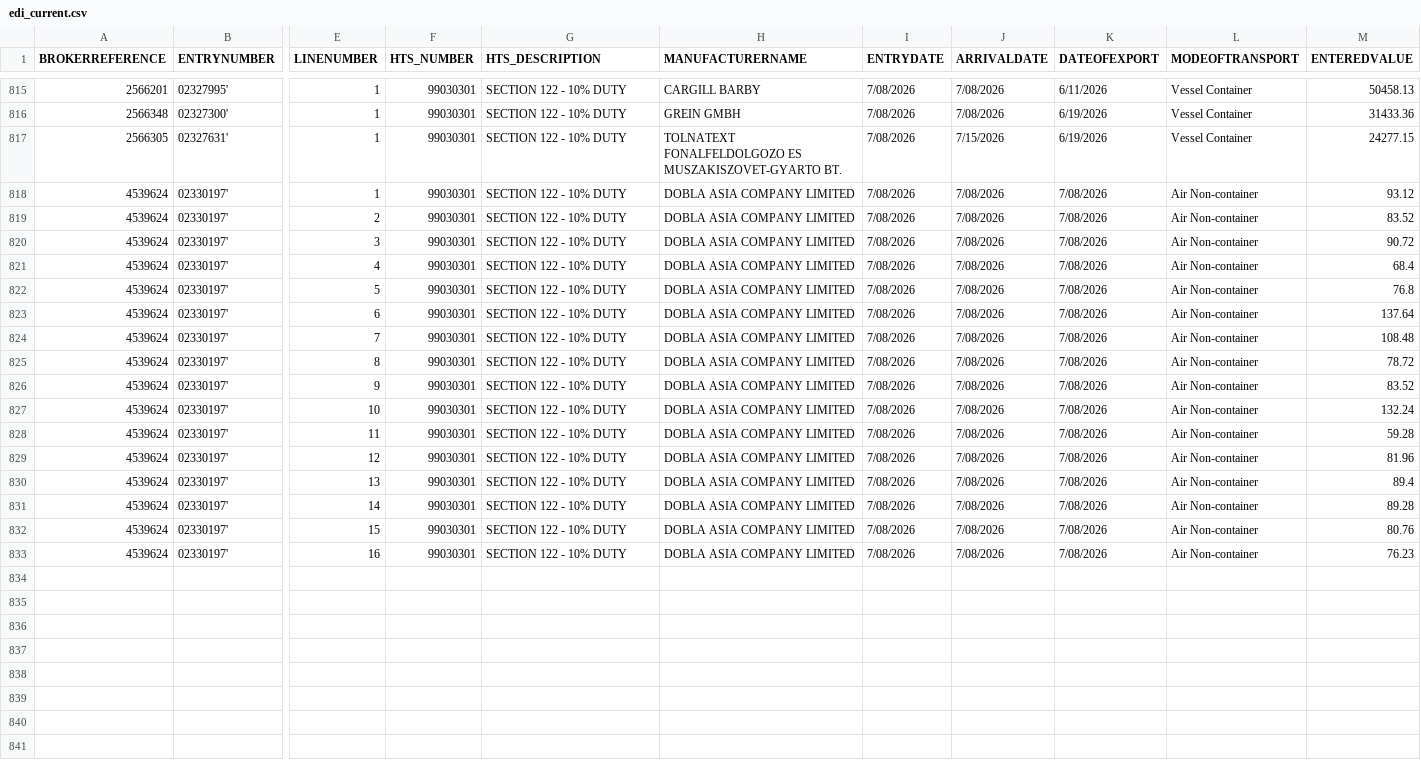
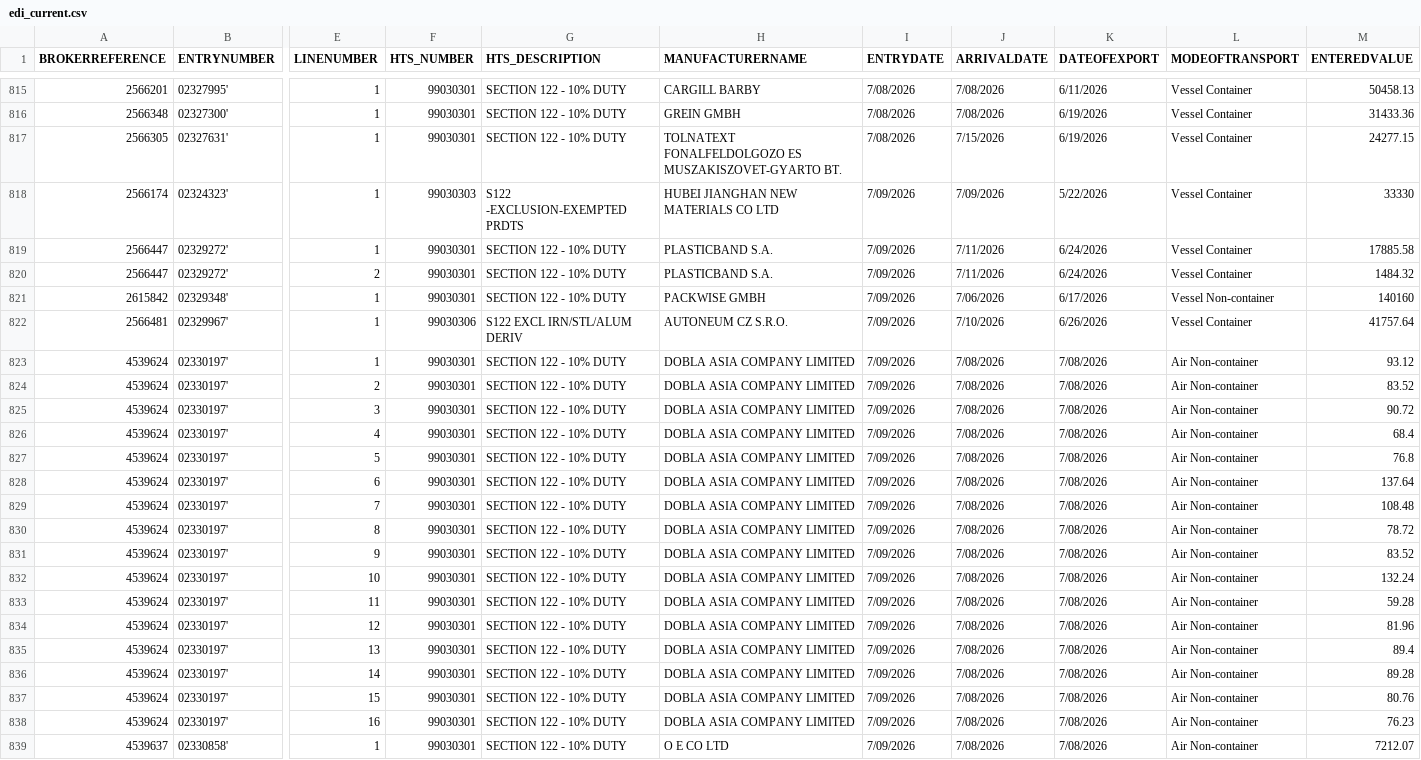
Before and after one commit to iffinc-ga/hts_search_tool, a CSV file: edi_current.csv, drawn as a sheet; only a part is shown, gaps mark what is left out; addresses are those after the commit; rows hold the shown columns only; the diff names each change by its address in the sheet, - before the commit and + after, or states it on an @@ line.

Commit message:
Append EDI data — 28 new rows, 838 total

```diff
--- a/edi_current.csv
+++ b/edi_current.csv
+row 818: 2566174 | 02324323' | 1 | 99030303 | S122 -EXCLUSION-EXEMPTED PRDTS | HUBEI JIANGHAN NEW MATERIALS CO LTD | 7/09/2026 | 7/09/2026 | 5/22/2026 | Vessel Container | 33330
+row 819: 2566447 | 02329272' | 1 | 99030301 | SECTION 122 - 10% DUTY | PLASTICBAND S.A. | 7/09/2026 | 7/11/2026 | 6/24/2026 | Vessel Container | 17885.58
+row 820: 2566447 | 02329272' | 2 | 99030301 | SECTION 122 - 10% DUTY | PLASTICBAND S.A. | 7/09/2026 | 7/11/2026 | 6/24/2026 | Vessel Container | 1484.32
+row 821: 2615842 | 02329348' | 1 | 99030301 | SECTION 122 - 10% DUTY | PACKWISE GMBH | 7/09/2026 | 7/06/2026 | 6/17/2026 | Vessel Non-container | 140160
+row 822: 2566481 | 02329967' | 1 | 99030306 | S122 EXCL IRN/STL/ALUM DERIV | AUTONEUM CZ S.R.O. | 7/09/2026 | 7/10/2026 | 6/26/2026 | Vessel Container | 41757.64
-I823:I838 (ENTRYDATE): 7/08/2026
+I823:I838 (ENTRYDATE): 7/09/2026
+row 839: 4539637 | 02330858' | 1 | 99030301 | SECTION 122 - 10% DUTY | O E CO LTD | 7/09/2026 | 7/08/2026 | 7/08/2026 | Air Non-container | 7212.07
```
